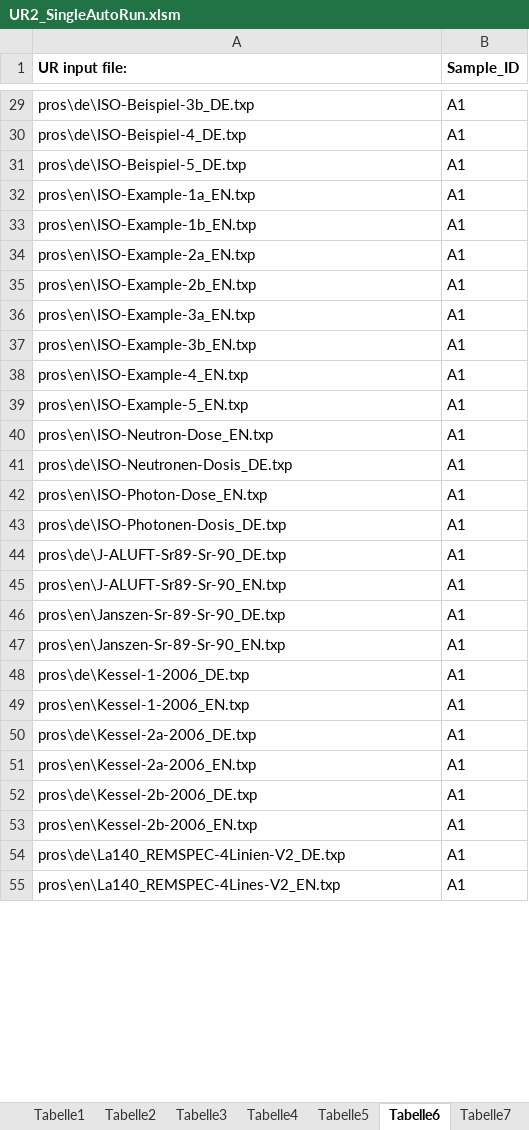
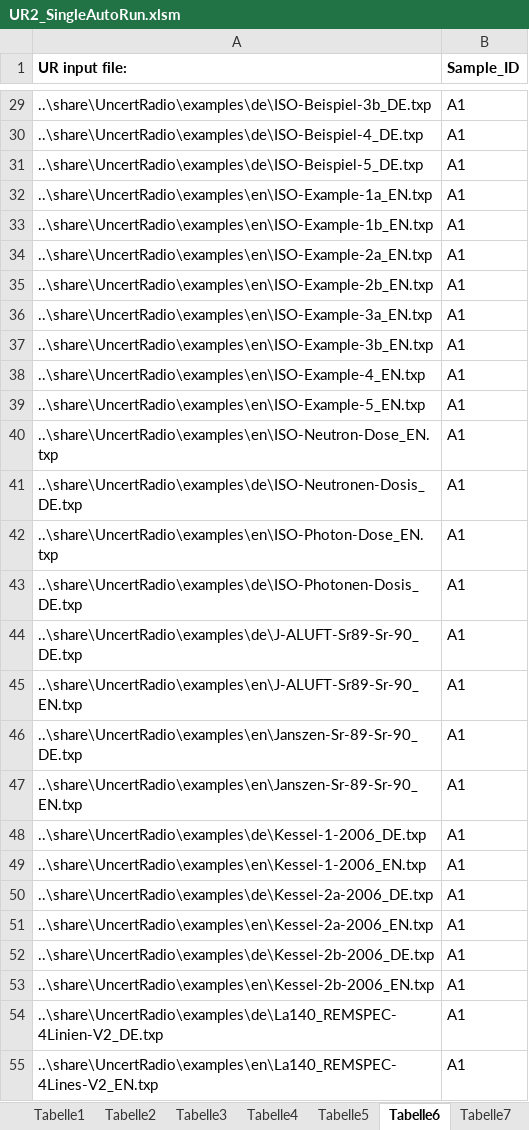
Before and after one commit to OpenBfS/UncertRadio, an Excel workbook: UR2_SingleAutoRun.xlsm, sheet Tabelle6, drawn as a sheet; only a part is shown, gaps mark what is left out; values as stored, in another font and other column widths than the file's, no borders; the diff covers the shown part only; the diff names each change by its address in the sheet, - before the commit and + after, or states it on an @@ line.

```diff
--- a/UR2_SingleAutoRun.xlsm (sheet Tabelle6)
+++ b/UR2_SingleAutoRun.xlsm (sheet Tabelle6)
-A29 (UR input file:): pros\de\ISO-Beispiel-3b_DE.txp
+A29 (UR input file:): ..\share\UncertRadio\examples\de\ISO-Beispiel-3b_DE.txp
-A30 (UR input file:): pros\de\ISO-Beispiel-4_DE.txp
+A30 (UR input file:): ..\share\UncertRadio\examples\de\ISO-Beispiel-4_DE.txp
-A31 (UR input file:): pros\de\ISO-Beispiel-5_DE.txp
+A31 (UR input file:): ..\share\UncertRadio\examples\de\ISO-Beispiel-5_DE.txp
-A32 (UR input file:): pros\en\ISO-Example-1a_EN.txp
+A32 (UR input file:): ..\share\UncertRadio\examples\en\ISO-Example-1a_EN.txp
-A33 (UR input file:): pros\en\ISO-Example-1b_EN.txp
+A33 (UR input file:): ..\share\UncertRadio\examples\en\ISO-Example-1b_EN.txp
-A34 (UR input file:): pros\en\ISO-Example-2a_EN.txp
+A34 (UR input file:): ..\share\UncertRadio\examples\en\ISO-Example-2a_EN.txp
-A35 (UR input file:): pros\en\ISO-Example-2b_EN.txp
+A35 (UR input file:): ..\share\UncertRadio\examples\en\ISO-Example-2b_EN.txp
-A36 (UR input file:): pros\en\ISO-Example-3a_EN.txp
+A36 (UR input file:): ..\share\UncertRadio\examples\en\ISO-Example-3a_EN.txp
-A37 (UR input file:): pros\en\ISO-Example-3b_EN.txp
+A37 (UR input file:): ..\share\UncertRadio\examples\en\ISO-Example-3b_EN.txp
-A38 (UR input file:): pros\en\ISO-Example-4_EN.txp
+A38 (UR input file:): ..\share\UncertRadio\examples\en\ISO-Example-4_EN.txp
-A39 (UR input file:): pros\en\ISO-Example-5_EN.txp
+A39 (UR input file:): ..\share\UncertRadio\examples\en\ISO-Example-5_EN.txp
-A40 (UR input file:): pros\en\ISO-Neutron-Dose_EN.txp
+A40 (UR input file:): ..\share\UncertRadio\examples\en\ISO-Neutron-Dose_EN.txp
-A41 (UR input file:): pros\de\ISO-Neutronen-Dosis_DE.txp
+A41 (UR input file:): ..\share\UncertRadio\examples\de\ISO-Neutronen-Dosis_DE.txp
-A42 (UR input file:): pros\en\ISO-Photon-Dose_EN.txp
+A42 (UR input file:): ..\share\UncertRadio\examples\en\ISO-Photon-Dose_EN.txp
-A43 (UR input file:): pros\de\ISO-Photonen-Dosis_DE.txp
+A43 (UR input file:): ..\share\UncertRadio\examples\de\ISO-Photonen-Dosis_DE.txp
-A44 (UR input file:): pros\de\J-ALUFT-Sr89-Sr-90_DE.txp
+A44 (UR input file:): ..\share\UncertRadio\examples\de\J-ALUFT-Sr89-Sr-90_DE.txp
-A45 (UR input file:): pros\en\J-ALUFT-Sr89-Sr-90_EN.txp
+A45 (UR input file:): ..\share\UncertRadio\examples\en\J-ALUFT-Sr89-Sr-90_EN.txp
-A46 (UR input file:): pros\en\Janszen-Sr-89-Sr-90_DE.txp
+A46 (UR input file:): ..\share\UncertRadio\examples\en\Janszen-Sr-89-Sr-90_DE.txp
-A47 (UR input file:): pros\en\Janszen-Sr-89-Sr-90_EN.txp
+A47 (UR input file:): ..\share\UncertRadio\examples\en\Janszen-Sr-89-Sr-90_EN.txp
-A48 (UR input file:): pros\de\Kessel-1-2006_DE.txp
+A48 (UR input file:): ..\share\UncertRadio\examples\de\Kessel-1-2006_DE.txp
-A49 (UR input file:): pros\en\Kessel-1-2006_EN.txp
+A49 (UR input file:): ..\share\UncertRadio\examples\en\Kessel-1-2006_EN.txp
-A50 (UR input file:): pros\de\Kessel-2a-2006_DE.txp
+A50 (UR input file:): ..\share\UncertRadio\examples\de\Kessel-2a-2006_DE.txp
-A51 (UR input file:): pros\en\Kessel-2a-2006_EN.txp
+A51 (UR input file:): ..\share\UncertRadio\examples\en\Kessel-2a-2006_EN.txp
-A52 (UR input file:): pros\de\Kessel-2b-2006_DE.txp
+A52 (UR input file:): ..\share\UncertRadio\examples\de\Kessel-2b-2006_DE.txp
-A53 (UR input file:): pros\en\Kessel-2b-2006_EN.txp
+A53 (UR input file:): ..\share\UncertRadio\examples\en\Kessel-2b-2006_EN.txp
-A54 (UR input file:): pros\de\La140_REMSPEC-4Linien-V2_DE.txp
+A54 (UR input file:): ..\share\UncertRadio\examples\de\La140_REMSPEC-4Linien-V2_DE.txp
-A55 (UR input file:): pros\en\La140_REMSPEC-4Lines-V2_EN.txp
+A55 (UR input file:): ..\share\UncertRadio\examples\en\La140_REMSPEC-4Lines-V2_EN.txp
```
Also changed, not shown: 62 edited cells elsewhere in this sheet, sheet Tabelle5, sheet Tabelle7, charts or pictures, 5 other files.
